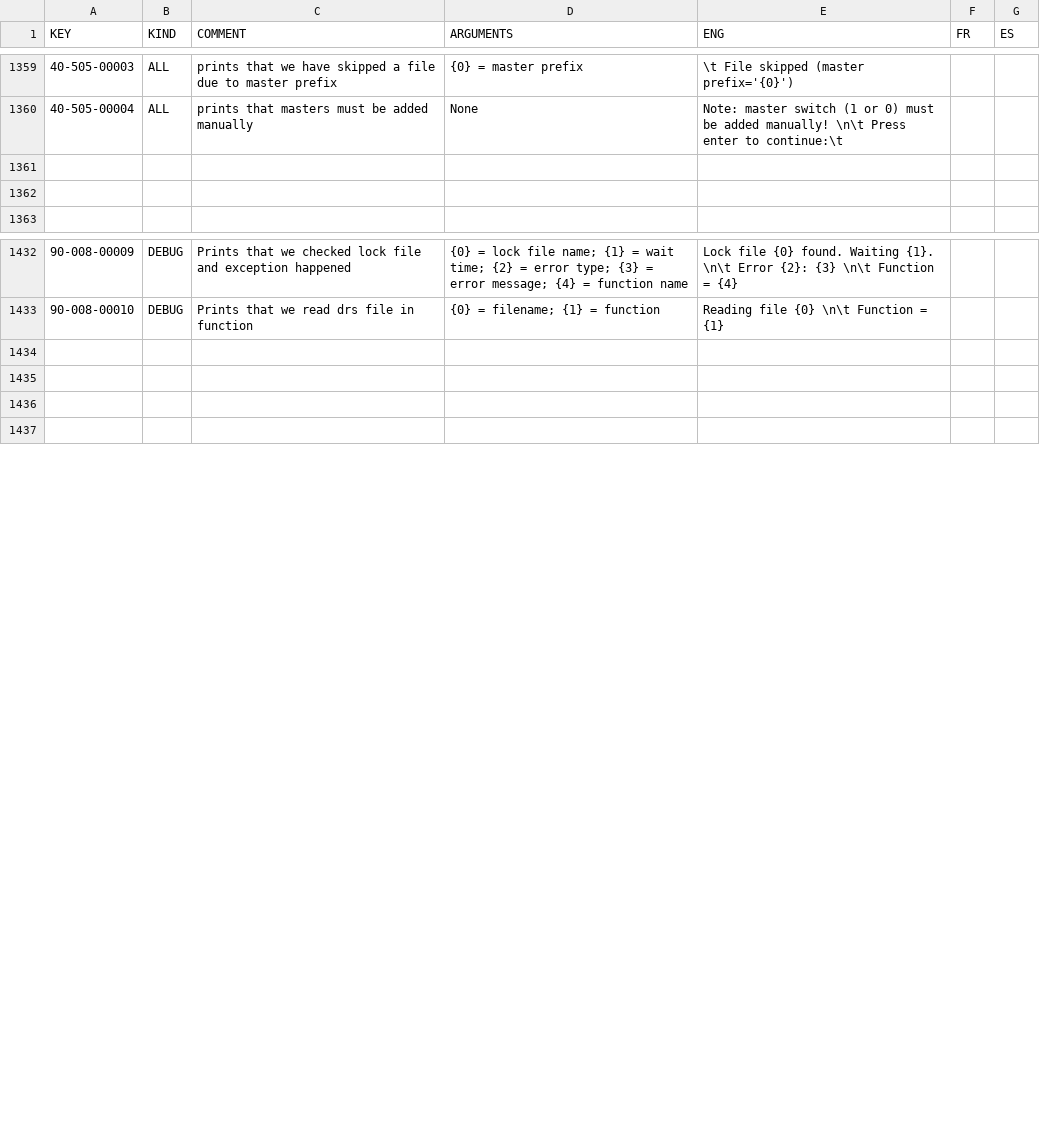
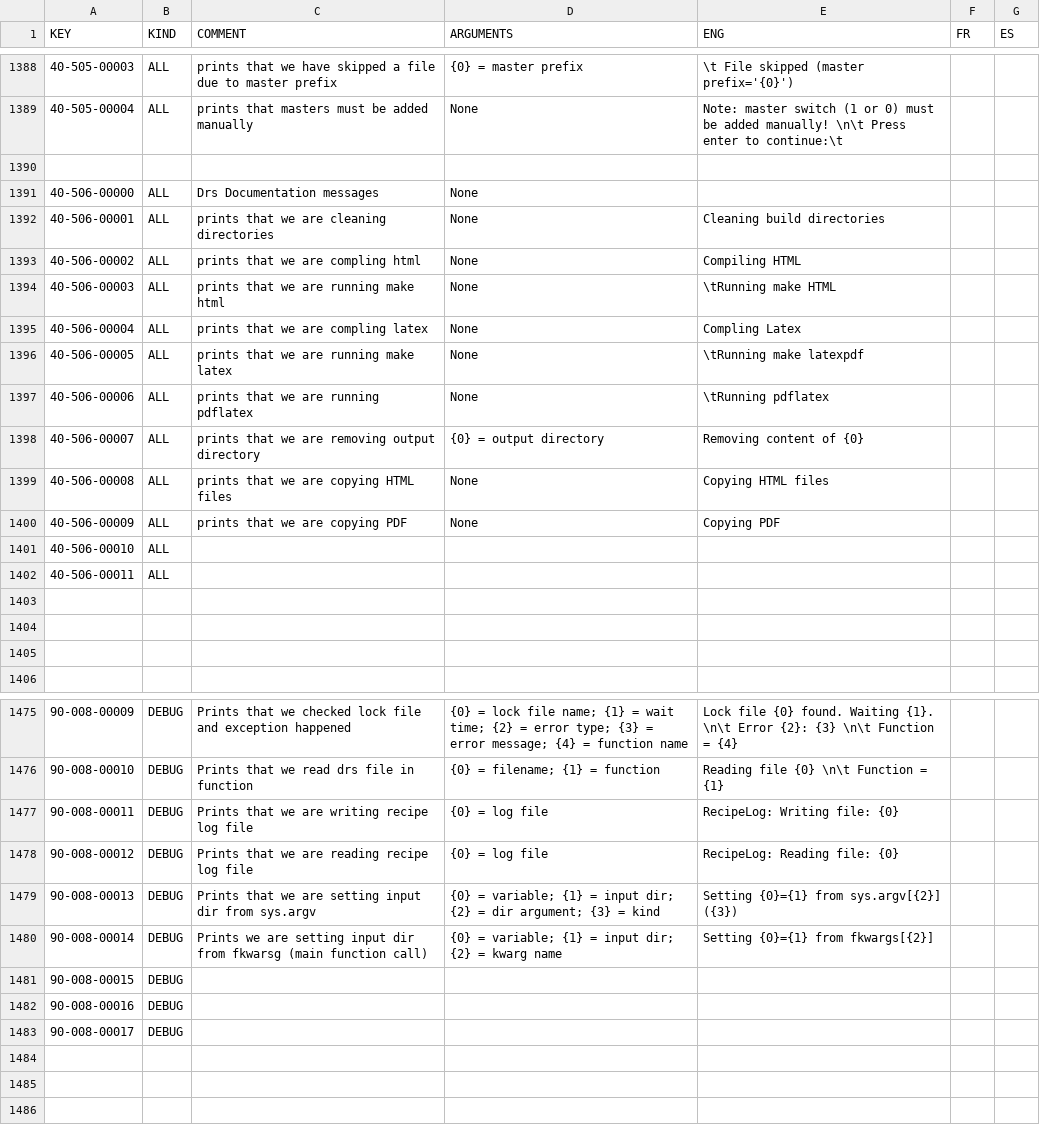
Before and after one commit to njcuk9999/apero-drs, a CSV file: apero/lang/databases/error.csv, drawn as a sheet; only a part is shown, gaps mark what is left out; the diff covers the shown part only.

```diff
--- a/apero/lang/databases/error.csv
+++ b/apero/lang/databases/error.csv
@@ -1360,2 +1389,16 @@
 "40-505-00004","ALL","prints that masters must be added manually","None","Note: master switch (1 or 0) must be added manually! \n\t Press enter to continue:\t","",""
+"","","","","","",""
+"40-506-00000","ALL","Drs Documentation messages","None","","",""
+"40-506-00001","ALL","prints that we are cleaning directories","None","Cleaning build directories","",""
+"40-506-00002","ALL","prints that we are compling html","None","Compiling HTML","",""
+"40-506-00003","ALL","prints that we are running make html","None","\tRunning make HTML","",""
+"40-506-00004","ALL","prints that we are compling latex","None","Compling Latex","",""
+"40-506-00005","ALL","prints that we are running make latex","None","\tRunning make latexpdf","",""
+"40-506-00006","ALL","prints that we are running pdflatex","None","\tRunning pdflatex","",""
+"40-506-00007","ALL","prints that we are removing output directory","{0} = output directory","Removing content of {0}","",""
+"40-506-00008","ALL","prints that we are copying HTML files","None","Copying HTML files","",""
+"40-506-00009","ALL","prints that we are copying PDF","None","Copying PDF","",""
+"40-506-00010","ALL","","","","",""
+"40-506-00011","ALL","","","","",""
+"","","","","","",""
 "","","","","","",""
@@ -1433,3 +1476,9 @@
 "90-008-00010","DEBUG","Prints that we read drs file in function","{0} = filename; {1} = function","Reading file {0} \n\t Function = {1}","",""
-"","","","","","",""
+"90-008-00011","DEBUG","Prints that we are writing recipe log file","{0} = log file","RecipeLog: Writing file: {0}","",""
+"90-008-00012","DEBUG","Prints that we are reading recipe log file","{0} = log file","RecipeLog: Reading file: {0}","",""
+"90-008-00013","DEBUG","Prints that we are setting input dir from sys.argv","{0} = variable; {1} = input dir; {2} = dir argument; {3} = kind","Setting {0}={1} from sys.argv[{2}] ({3})","",""
+"90-008-00014","DEBUG","Prints we are setting input dir from fkwarsg (main function call)","{0} = variable; {1} = input dir; {2} = kwarg name","Setting {0}={1} from fkwargs[{2}]","",""
+"90-008-00015","DEBUG","","","","",""
+"90-008-00016","DEBUG","","","","",""
+"90-008-00017","DEBUG","","","","",""
 "","","","","","",""
```
Also changed, not shown: 34 added rows and 11 edited cells elsewhere in this file, 2 other files.
